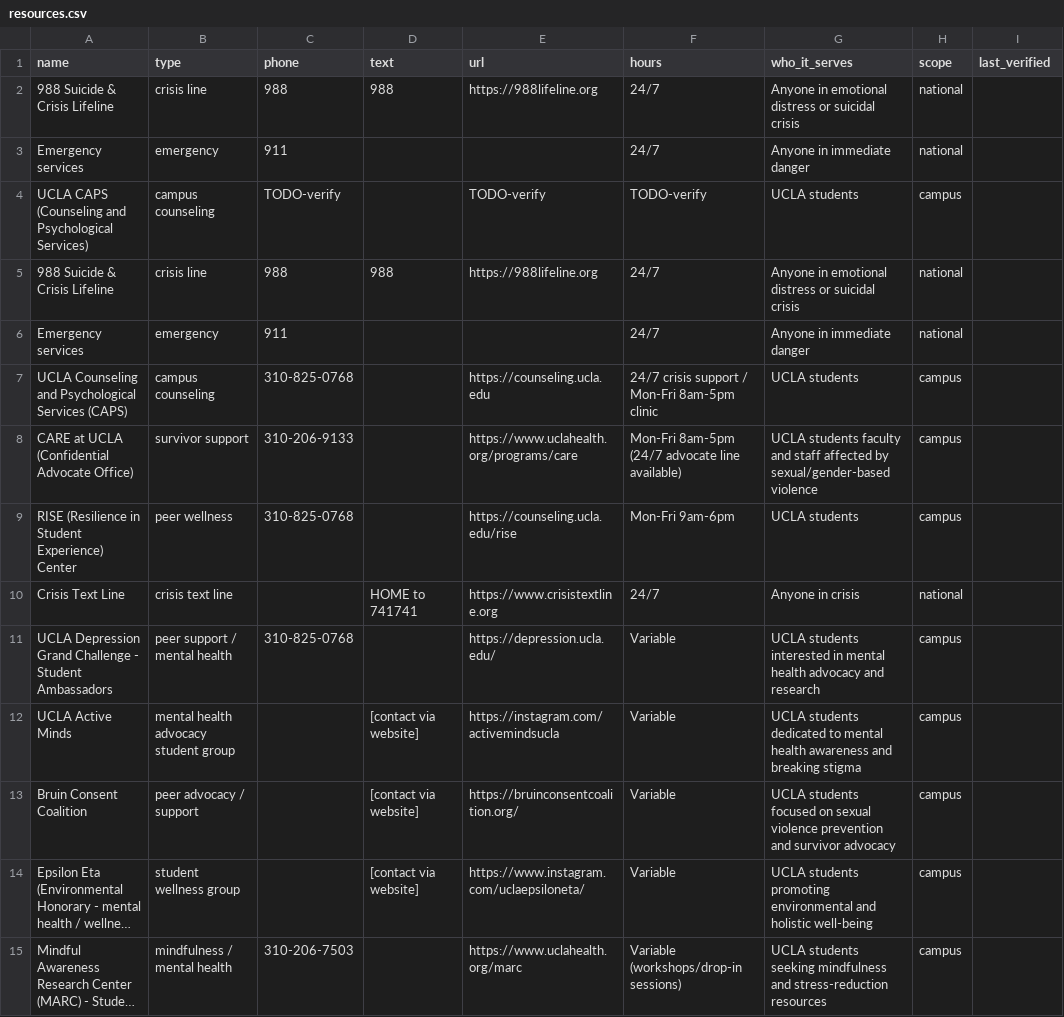
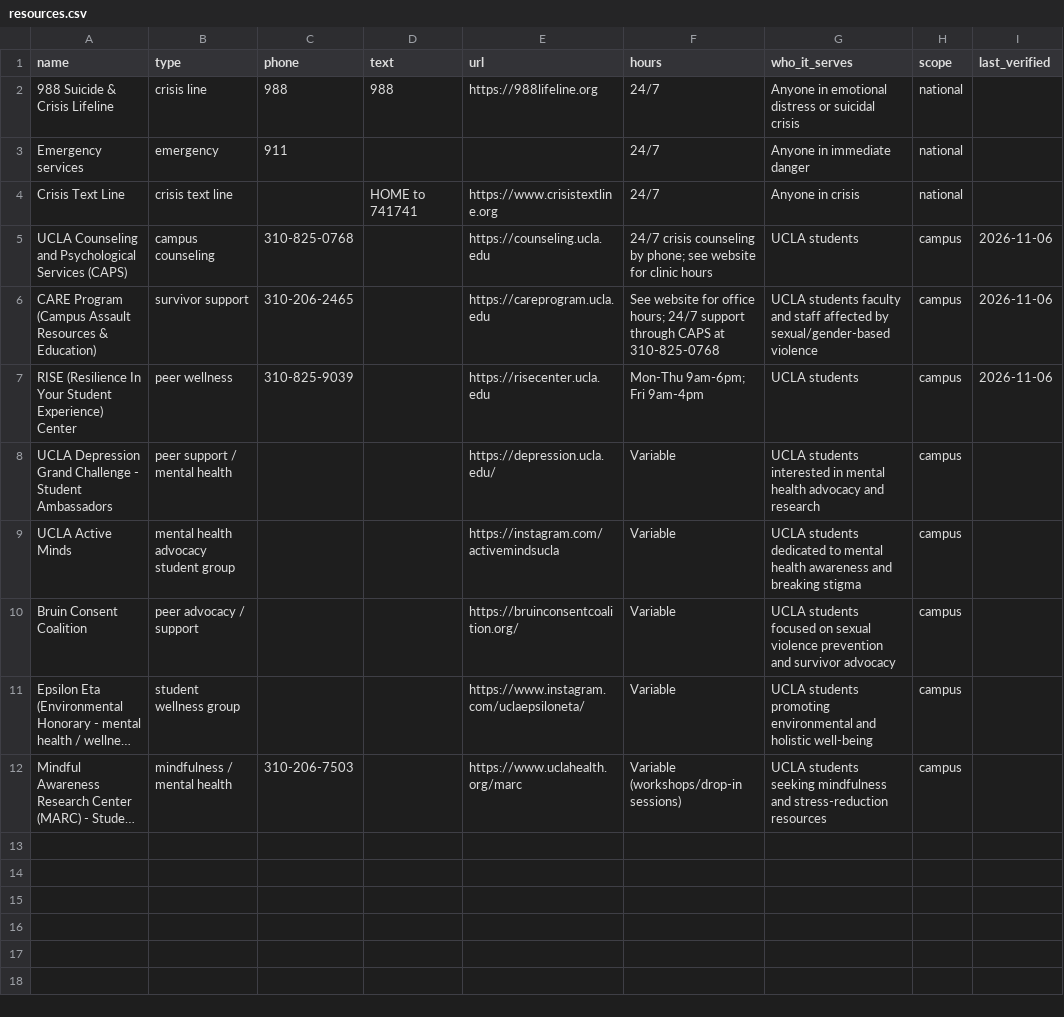
Before and after one commit to Sarah-J-Dias/mindbridge, a CSV file: data/resources.csv, drawn as a sheet; long unchanged cells end in …; removed rows and columns are numbered as before the commit, all else as after; the diff names each change by its address in the sheet, - before the commit and + after, or states it on an @@ line.

```diff
--- a/data/resources.csv
+++ b/data/resources.csv
-row 4: UCLA CAPS (Counseling and Psychological Services) | campus counseling | TODO-verify |  | TODO-verify | TODO-verify | UCLA students | campus
-row 5: 988 Suicide & Crisis Lifeline | crisis line | 988 | 988 | https://988lifeline.org | 24/7 | Anyone in emotional distress or suicidal crisis | national
-row 6: Emergency services | emergency | 911 |  |  | 24/7 | Anyone in immediate danger | national
-row 7: UCLA Counseling and Psychological Services (CAPS) | campus counseling | 310-825-0768 |  | https://counseling.ucla.edu | 24/7 crisis support / Mon-Fri 8am-5pm clinic | UCLA students | campus
-row 8: CARE at UCLA (Confidential Advocate Office) | survivor support | 310-206-9133 |  | https://www.uclahealth.org/programs/care | Mon-Fri 8am-5pm (24/7 advocate line available) | UCLA students faculty and staff affected by sexual/gender-based violence | campus
-row 9: RISE (Resilience in Student Experience) Center | peer wellness | 310-825-0768 |  | https://counseling.ucla.edu/rise | Mon-Fri 9am-6pm | UCLA students | campus
+row 5: UCLA Counseling and Psychological Services (CAPS) | campus counseling | 310-825-0768 |  | https://counseling.ucla.edu | 24/7 crisis counseling by phone; see website for clinic hours | UCLA students | campus | 2026-11-06
+row 6: CARE Program (Campus Assault Resources & Education) | survivor support | 310-206-2465 |  | https://careprogram.ucla.edu | See website for office hours; 24/7 support through CAPS at 310-825-0768 | UCLA students faculty and staff affected by sexual/gender-based violence | campus | 2026-11-06
+row 7: RISE (Resilience In Your Student Experience) Center | peer wellness | 310-825-9039 |  | https://risecenter.ucla.edu | Mon-Thu 9am-6pm; Fri 9am-4pm | UCLA students | campus | 2026-11-06
-C8 (phone): 310-825-0768
+C8 (phone): (empty)
-D9:D11 (text): [contact via website]
+D9:D11 (text): (empty)
```
Also changed, not shown: data/wellness.csv, 6 other files.
